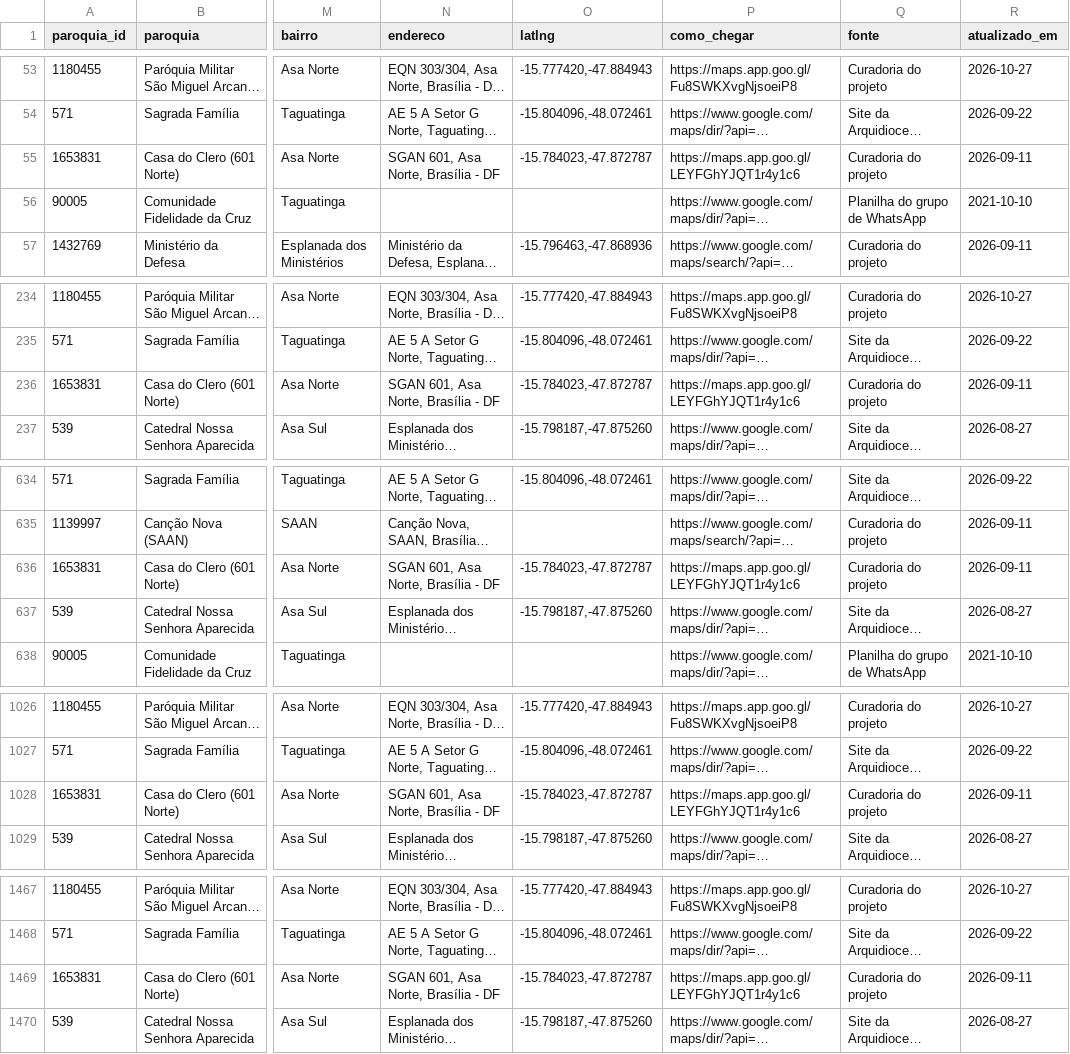
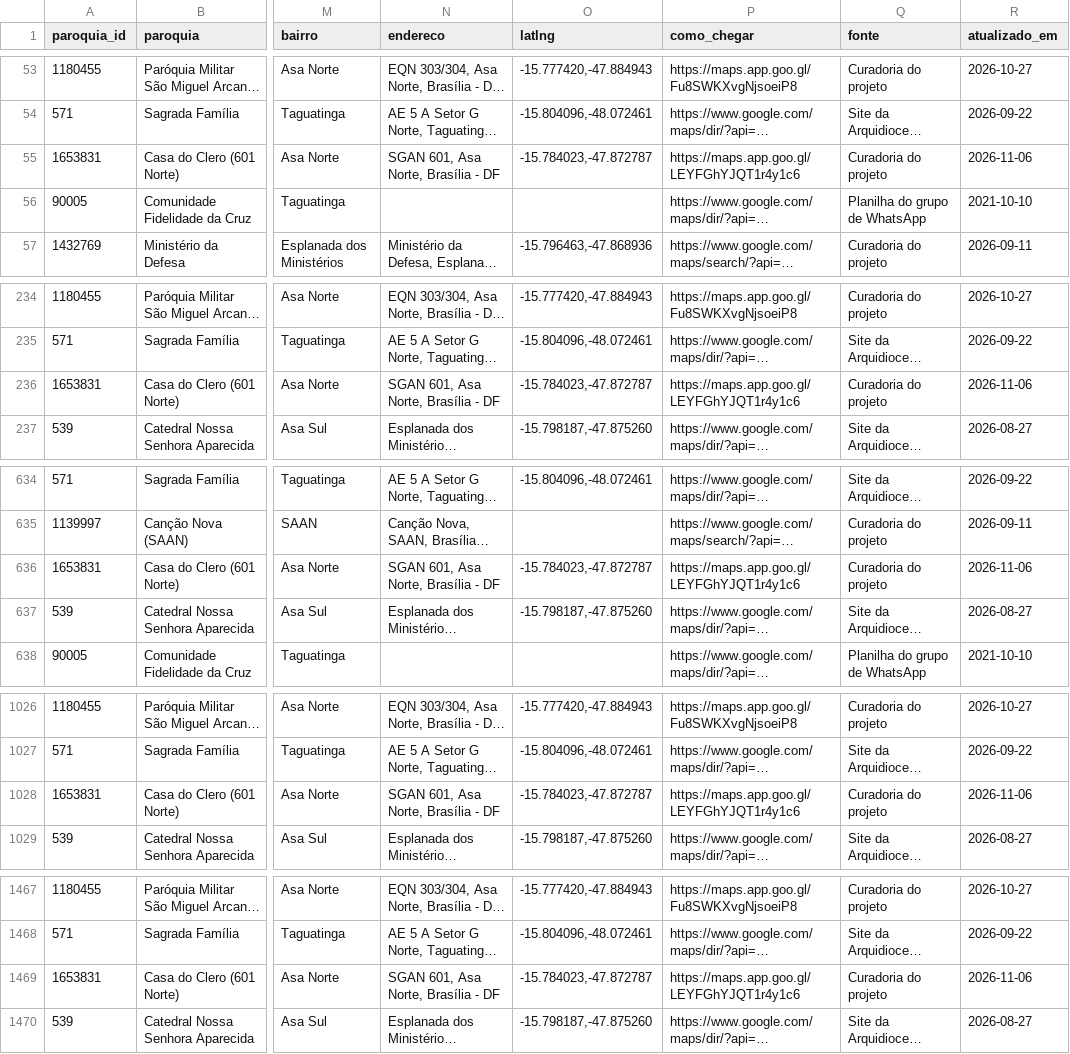
Before and after one commit to thaays-ss/missas-df, a CSV file: dados/horarios.csv, drawn as a sheet; only a part is shown, gaps mark what is left out; long unchanged cells end in …; the diff names each change by its address in the sheet, - before the commit and + after, or states it on an @@ line.

```diff
--- a/dados/horarios.csv
+++ b/dados/horarios.csv
-R55 (atualizado_em): 2026-09-11
+R55 (atualizado_em): 2026-11-06
-R236 (atualizado_em): 2026-09-11
+R236 (atualizado_em): 2026-11-06
-R636 (atualizado_em): 2026-09-11
+R636 (atualizado_em): 2026-11-06
-R1028 (atualizado_em): 2026-09-11
+R1028 (atualizado_em): 2026-11-06
-R1469 (atualizado_em): 2026-09-11
+R1469 (atualizado_em): 2026-11-06
```
Also changed, not shown: 1 other file.
